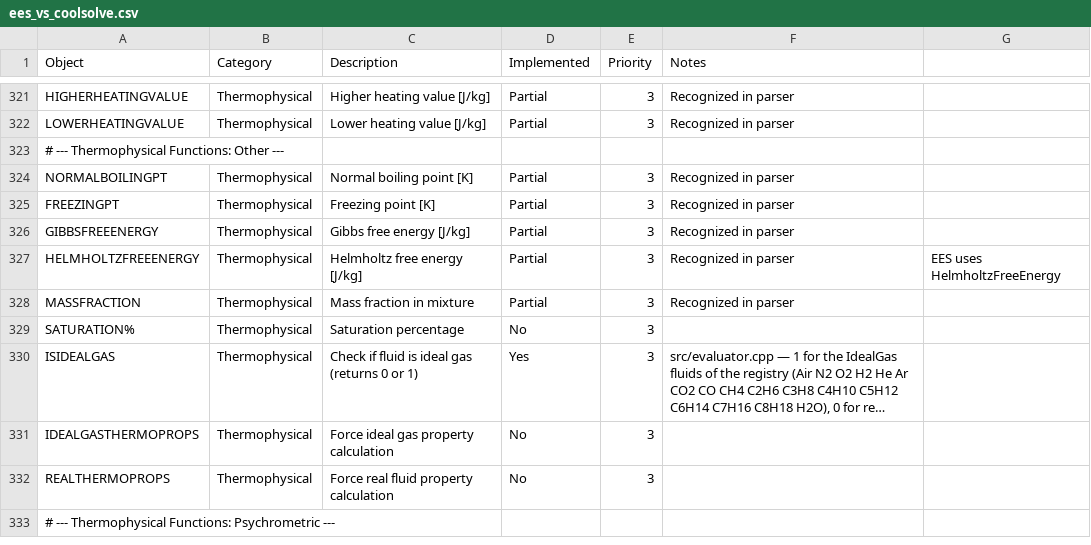
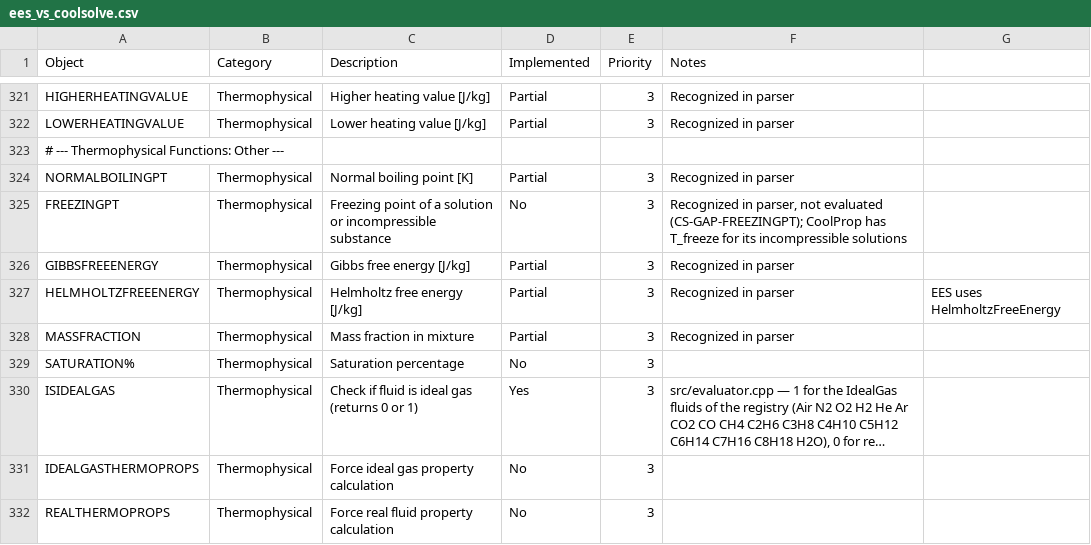
Before and after one commit to CoolProp/CoolSolve, a CSV file: docs/ees_vs_coolsolve.csv, drawn as a sheet; only a part is shown, gaps mark what is left out; the shorter side is filled out with more unchanged rows; long unchanged cells end in ….

```diff
--- a/docs/ees_vs_coolsolve.csv
+++ b/docs/ees_vs_coolsolve.csv
@@ -324,3 +324,3 @@ LOWERHEATINGVALUE,Thermophysical,Lower heating value [J/kg],Partial,3,Recognized
 NORMALBOILINGPT,Thermophysical,Normal boiling point [K],Partial,3,Recognized in parser,
-FREEZINGPT,Thermophysical,Freezing point [K],Partial,3,Recognized in parser,
+FREEZINGPT,Thermophysical,Freezing point of a solution or incompressible substance,No,3,"Recognized in parser, not evaluated (CS-GAP-FREEZINGPT); CoolProp has T_freeze for its incompressible solutions",
 GIBBSFREEENERGY,Thermophysical,Gibbs free energy [J/kg],Partial,3,Recognized in parser,
```
Also changed, not shown: 1 other file.
